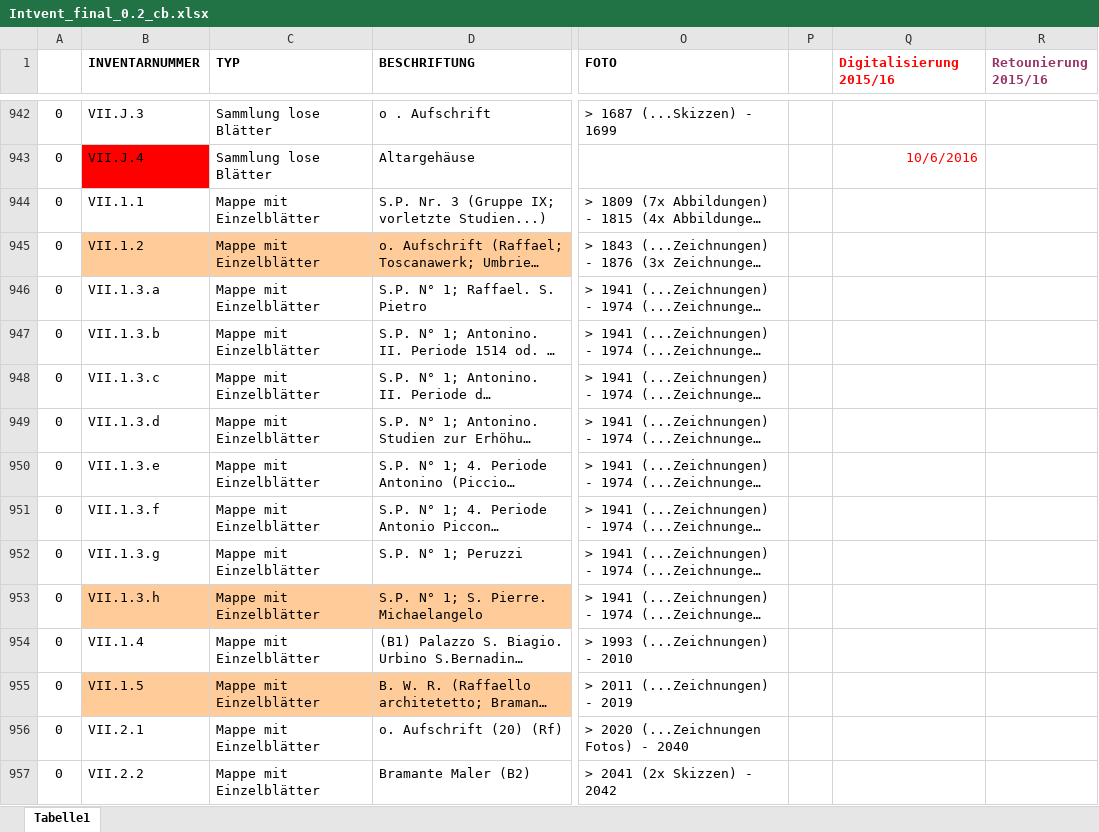
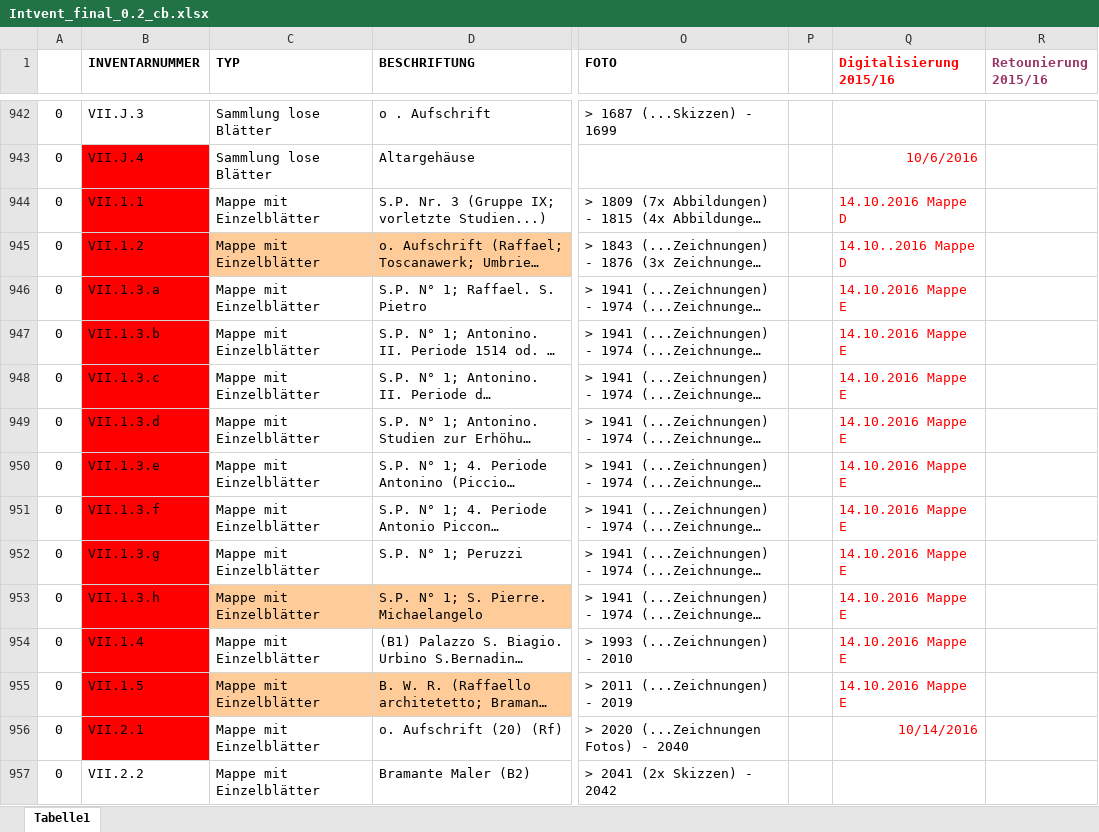
Before and after one commit to acady/geymueller, an Excel workbook: data/christoph/Intvent_final_0.2_cb.xlsx, sheet Tabelle1, drawn as a sheet; only a part is shown, gaps mark what is left out; long unchanged cells end in …; values as stored, in another font and other column widths than the file's, no borders; the diff covers the shown part only; the diff names each change by its address in the sheet, - before the commit and + after, or states it on an @@ line.

```diff
--- a/data/christoph/Intvent_final_0.2_cb.xlsx (sheet Tabelle1)
+++ b/data/christoph/Intvent_final_0.2_cb.xlsx (sheet Tabelle1)
-B944 fill: none
+B944 fill: #FF0000
-Q944 (Digitalisierung 2015/16): (empty)
+Q944 (Digitalisierung 2015/16): 14.10.2016 Mappe D
-B945 fill: #FFCC99
+B945 fill: #FF0000
-Q945 (Digitalisierung 2015/16): (empty)
+Q945 (Digitalisierung 2015/16): 14.10..2016 Mappe D
-B946:B952 fill: none
+B946:B952 fill: #FF0000
-Q946:Q955 (Digitalisierung 2015/16): (empty)
+Q946:Q955 (Digitalisierung 2015/16): 14.10.2016 Mappe E
-B953 fill: #FFCC99
+B953 fill: #FF0000
-B954 fill: none
+B954 fill: #FF0000
-B955 fill: #FFCC99
+B955 fill: #FF0000
-B956 fill: none
+B956 fill: #FF0000
-Q956 (Digitalisierung 2015/16): (empty)
+Q956 (Digitalisierung 2015/16): 10/14/2016
```
Also changed, not shown: 20 hidden or unhidden rows, 6 edited cells and cell formats elsewhere in this sheet, data/christoph/datenmodell_beta_2.xlsx.
